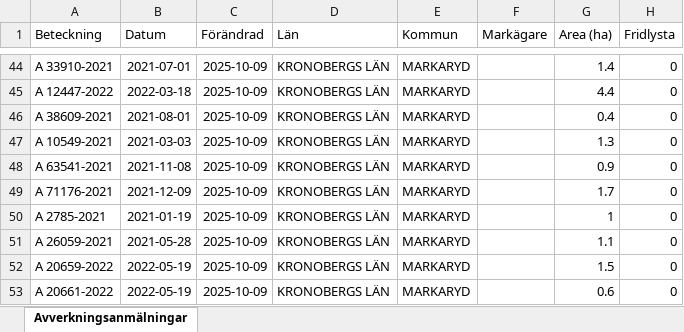
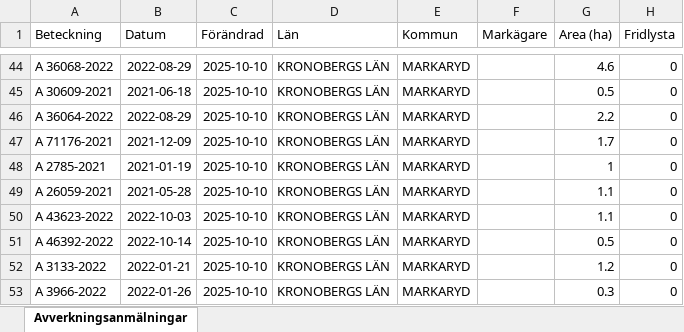
Before and after one commit to klasma/Logging_0767, an Excel workbook: Översikt MARKARYD.xlsx, sheet Avverkningsanmälningar, drawn as a sheet; only a part is shown, gaps mark what is left out; values as stored, in another font and other column widths than the file's, no borders; the diff covers the shown part only; the diff names each change by its address in the sheet, - before the commit and + after, or states it on an @@ line.

```diff
--- a/Översikt MARKARYD.xlsx (sheet Avverkningsanmälningar)
+++ b/Översikt MARKARYD.xlsx (sheet Avverkningsanmälningar)
-A44 (Beteckning): A 33910-2021
+A44 (Beteckning): A 36068-2022
-B44 (Datum): 2021-07-01
+B44 (Datum): 2022-08-29
-C44:C53 (Förändrad): 2025-10-09
+C44:C53 (Förändrad): 2025-10-10
-G44 (Area (ha)): 1.4
+G44 (Area (ha)): 4.6
-A45 (Beteckning): A 12447-2022
+A45 (Beteckning): A 30609-2021
-B45 (Datum): 2022-03-18
+B45 (Datum): 2021-06-18
-G45 (Area (ha)): 4.4
+G45 (Area (ha)): 0.5
-A46 (Beteckning): A 38609-2021
+A46 (Beteckning): A 36064-2022
-B46 (Datum): 2021-08-01
+B46 (Datum): 2022-08-29
-G46 (Area (ha)): 0.4
+G46 (Area (ha)): 2.2
-A47 (Beteckning): A 10549-2021
+A47 (Beteckning): A 71176-2021
-B47 (Datum): 2021-03-03
+B47 (Datum): 2021-12-09
-G47 (Area (ha)): 1.3
+G47 (Area (ha)): 1.7
-A48 (Beteckning): A 63541-2021
+A48 (Beteckning): A 2785-2021
-B48 (Datum): 2021-11-08
+B48 (Datum): 2021-01-19
-G48 (Area (ha)): 0.9
+G48 (Area (ha)): 1
-A49 (Beteckning): A 71176-2021
+A49 (Beteckning): A 26059-2021
-B49 (Datum): 2021-12-09
+B49 (Datum): 2021-05-28
-G49 (Area (ha)): 1.7
+G49 (Area (ha)): 1.1
-A50 (Beteckning): A 2785-2021
+A50 (Beteckning): A 43623-2022
-B50 (Datum): 2021-01-19
+B50 (Datum): 2022-10-03
-G50 (Area (ha)): 1
+G50 (Area (ha)): 1.1
-A51 (Beteckning): A 26059-2021
+A51 (Beteckning): A 46392-2022
-B51 (Datum): 2021-05-28
+B51 (Datum): 2022-10-14
-G51 (Area (ha)): 1.1
+G51 (Area (ha)): 0.5
-A52 (Beteckning): A 20659-2022
+A52 (Beteckning): A 3133-2022
-B52 (Datum): 2022-05-19
+B52 (Datum): 2022-01-21
-G52 (Area (ha)): 1.5
+G52 (Area (ha)): 1.2
-A53 (Beteckning): A 20661-2022
+A53 (Beteckning): A 3966-2022
-B53 (Datum): 2022-05-19
+B53 (Datum): 2022-01-26
-G53 (Area (ha)): 0.6
+G53 (Area (ha)): 0.3
```
Also changed, not shown: 1690 edited cells elsewhere in this sheet, artfynd/A 27619-2022 artfynd.xlsx, artfynd/A 29201-2025 artfynd.xlsx, 34 other files.
